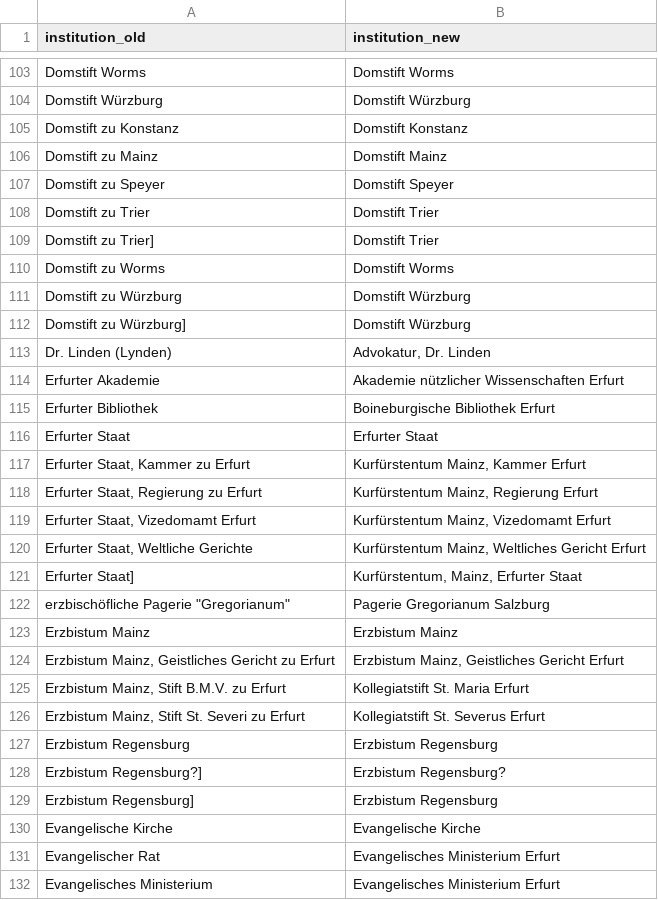
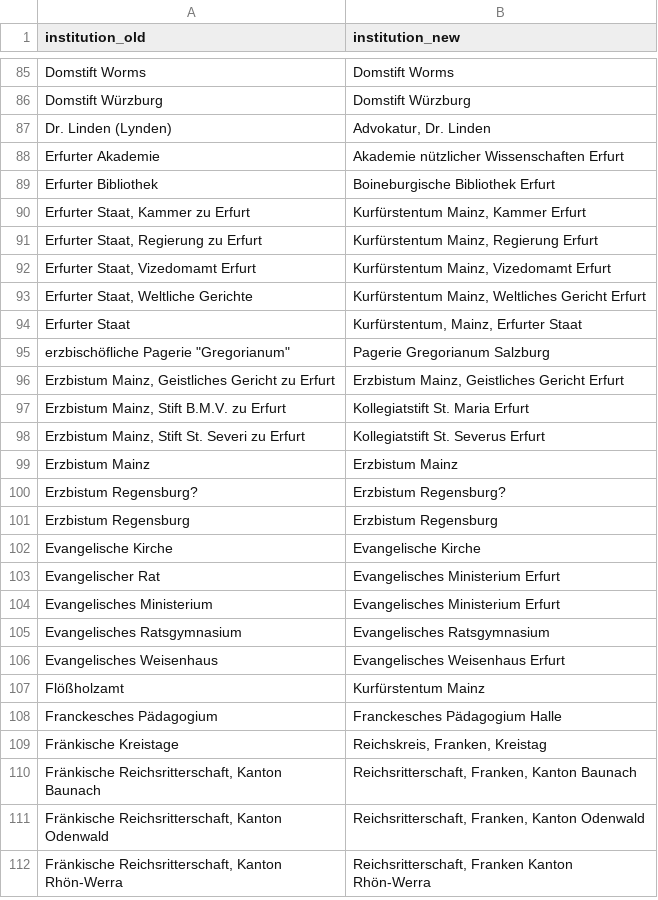
Before and after one commit to ieg-dhr/DigiKAR, a CSV file: OntologyFiles/institution_ontology.csv, drawn as a sheet; only a part is shown, gaps mark what is left out; the shorter side is filled out with more unchanged rows; the diff covers the shown part only.

```diff
--- a/OntologyFiles/institution_ontology.csv
+++ b/OntologyFiles/institution_ontology.csv
@@ -105,8 +86,0 @@ Domstift Würzburg,"Domstift Würzburg"
-Domstift zu Konstanz,"Domstift Konstanz"
-Domstift zu Mainz,"Domstift Mainz"
-Domstift zu Speyer,"Domstift Speyer"
-Domstift zu Trier,"Domstift Trier"
-Domstift zu Trier],"Domstift Trier"
-Domstift zu Worms,"Domstift Worms"
-Domstift zu Würzburg,"Domstift Würzburg"
-Domstift zu Würzburg],"Domstift Würzburg"
@@ -116,2 +90 @@ Erfurter Bibliothek,"Boineburgische Bibliothek Erfurt"
-Erfurter Staat,"Erfurter Staat"
 "Erfurter Staat, Kammer zu Erfurt","Kurfürstentum Mainz, Kammer Erfurt"
@@ -120,5 +93,4 @@ Erfurter Staat,"Erfurter Staat"
 "Erfurter Staat, Weltliche Gerichte","Kurfürstentum Mainz, Weltliches Gericht Erfurt"
-Erfurter Staat],"Kurfürstentum, Mainz, Erfurter Staat"
+"Erfurter Staat","Kurfürstentum, Mainz, Erfurter Staat"
 "erzbischöfliche Pagerie ""Gregorianum""","Pagerie Gregorianum Salzburg"
-Erzbistum Mainz,"Erzbistum Mainz"
 "Erzbistum Mainz, Geistliches Gericht zu Erfurt","Erzbistum Mainz, Geistliches Gericht Erfurt"
@@ -126 +98,3 @@ Erzbistum Mainz,"Erzbistum Mainz"
 "Erzbistum Mainz, Stift St. Severi zu Erfurt","Kollegiatstift St. Severus Erfurt"
+"Erzbistum Mainz","Erzbistum Mainz"
+"Erzbistum Regensburg?","Erzbistum Regensburg?"
@@ -128,2 +101,0 @@ Erzbistum Regensburg,"Erzbistum Regensburg"
-Erzbistum Regensburg?],"Erzbistum Regensburg?"
-Erzbistum Regensburg],"Erzbistum Regensburg"
```
Also changed, not shown: 23 added rows, 22 removed rows, 31 moved rows and 7 edited cells elsewhere in this file.
